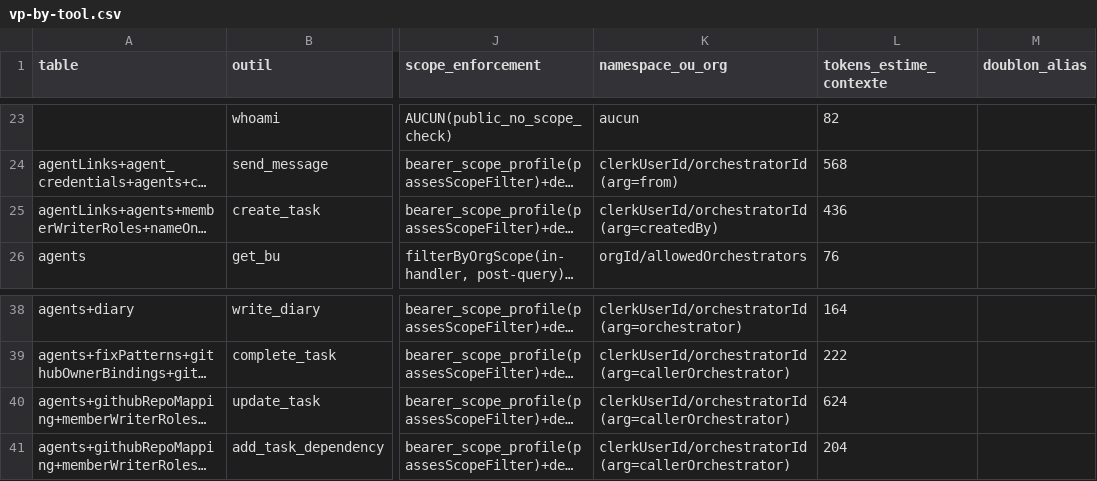
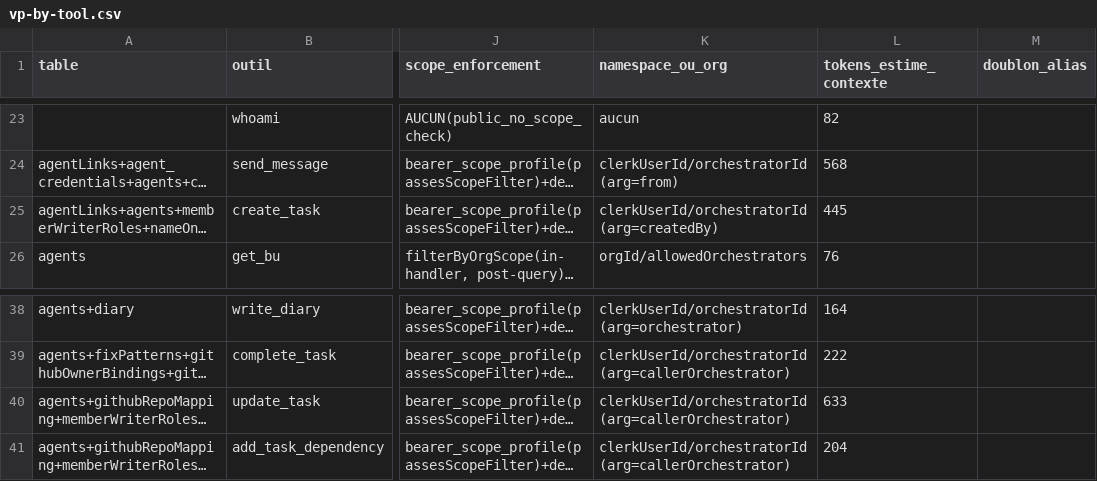
Before and after one commit to vantageos-agency/vantage-peers, a CSV file: .backend-doctor/vp-by-tool.csv, drawn as a sheet; only a part is shown, gaps mark what is left out; long unchanged cells end in …; the diff names each change by its address in the sheet, - before the commit and + after, or states it on an @@ line.

Commit message:
feat(tasks): a task may name the artifact it delivers; readers derive deliverableDivergence beside the typed status, resolver fail-closed against npm (task k17cn84f2hm555cgqeegw0bq7n8ahsak)

```diff
--- a/.backend-doctor/vp-by-tool.csv
+++ b/.backend-doctor/vp-by-tool.csv
-L25 (tokens_estime_contexte): 436
+L25 (tokens_estime_contexte): 445
-L40 (tokens_estime_contexte): 624
+L40 (tokens_estime_contexte): 633
```
Also changed, not shown: 17 other files.
